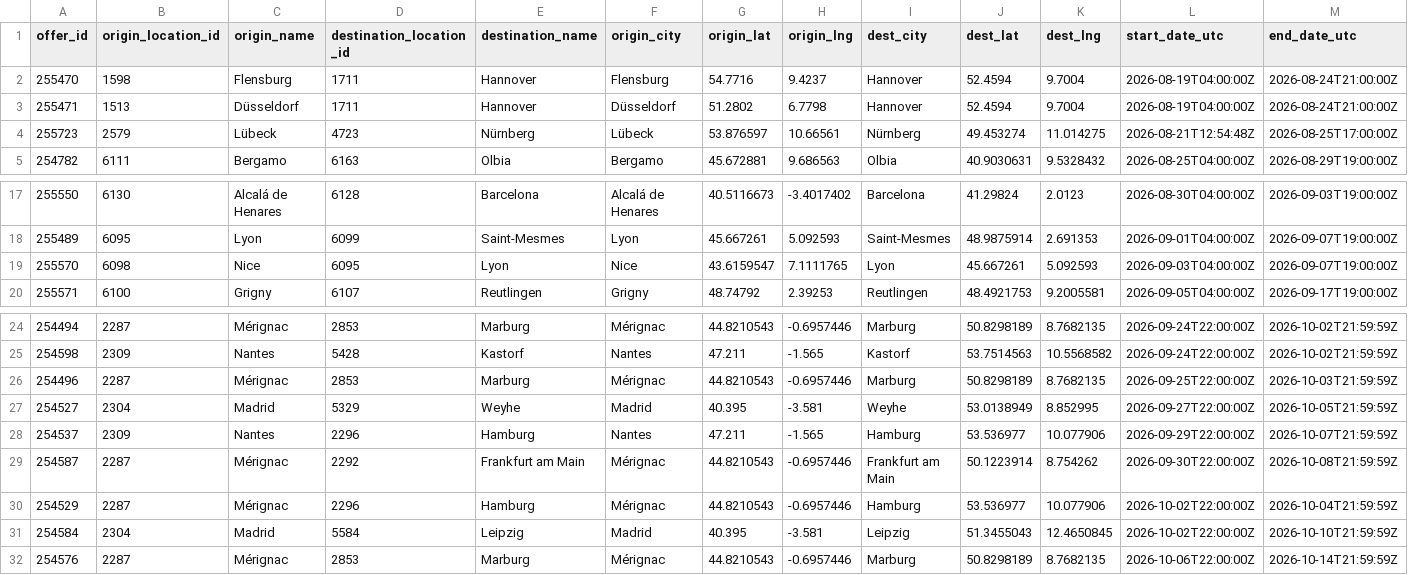
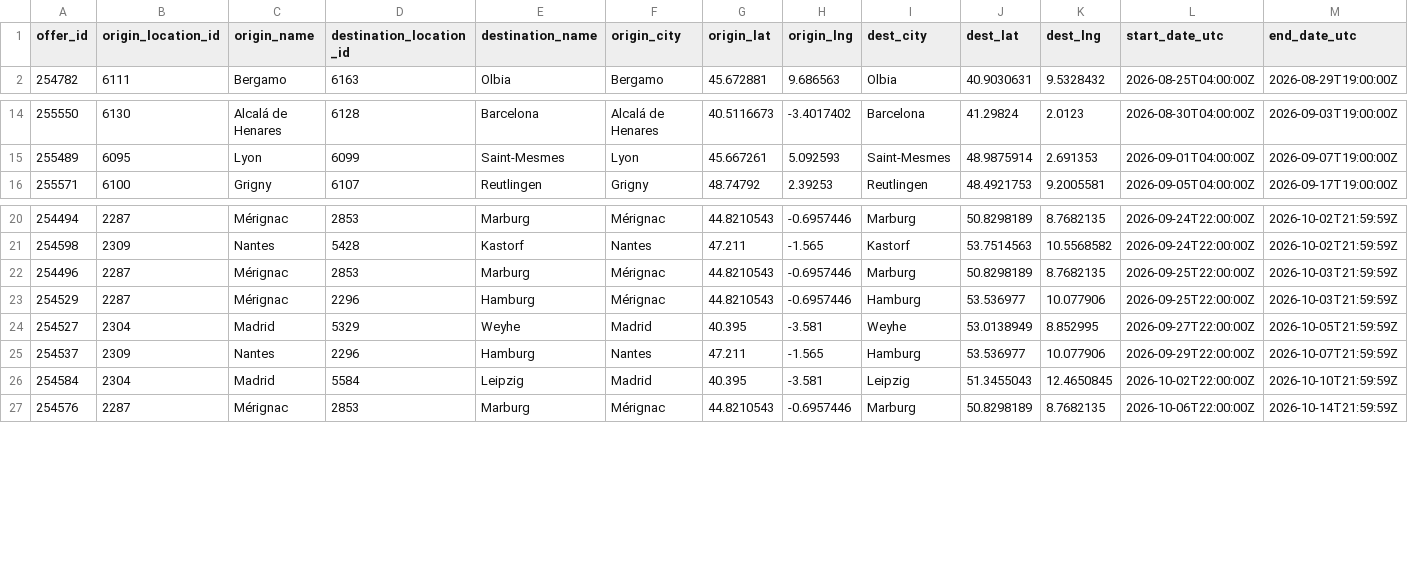
Before and after one commit to zbtwzwht8z-cloud/eurokaefer, a CSV file: data/movacar_offers.csv, drawn as a sheet; only a part is shown, gaps mark what is left out; removed rows and columns are numbered as before the commit, all else as after; rows hold the shown columns only; the diff names each change by its address in the sheet, - before the commit and + after, or states it on an @@ line.

```diff
--- a/data/movacar_offers.csv
+++ b/data/movacar_offers.csv
-row 2: 255470 | 1598 | Flensburg | 1711 | Hannover | Flensburg | 54.7716 | 9.4237 | Hannover | 52.4594 | 9.7004 | 2026-08-19T04:00:00Z | 2026-08-24T21:00:00Z
-row 3: 255471 | 1513 | Düsseldorf | 1711 | Hannover | Düsseldorf | 51.2802 | 6.7798 | Hannover | 52.4594 | 9.7004 | 2026-08-19T04:00:00Z | 2026-08-24T21:00:00Z
-row 4: 255723 | 2579 | Lübeck | 4723 | Nürnberg | Lübeck | 53.876597 | 10.66561 | Nürnberg | 49.453274 | 11.014275 | 2026-08-21T12:54:48Z | 2026-08-25T17:00:00Z
-row 19: 255570 | 6098 | Nice | 6095 | Lyon | Nice | 43.6159547 | 7.1111765 | Lyon | 45.667261 | 5.092593 | 2026-09-03T04:00:00Z | 2026-09-07T19:00:00Z
+row 23: 254529 | 2287 | Mérignac | 2296 | Hamburg | Mérignac | 44.8210543 | -0.6957446 | Hamburg | 53.536977 | 10.077906 | 2026-09-25T22:00:00Z | 2026-10-03T21:59:59Z
-row 29: 254587 | 2287 | Mérignac | 2292 | Frankfurt am Main | Mérignac | 44.8210543 | -0.6957446 | Frankfurt am Main | 50.1223914 | 8.754262 | 2026-09-30T22:00:00Z | 2026-10-08T21:59:59Z
-row 30: 254529 | 2287 | Mérignac | 2296 | Hamburg | Mérignac | 44.8210543 | -0.6957446 | Hamburg | 53.536977 | 10.077906 | 2026-10-02T22:00:00Z | 2026-10-04T21:59:59Z
```
Also changed, not shown: 1 other file.
